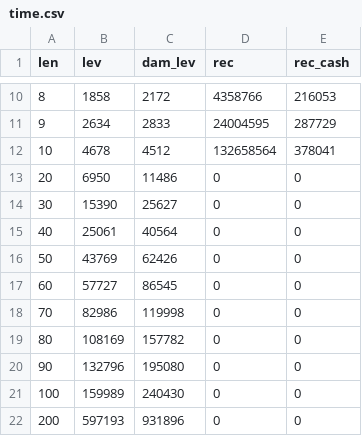
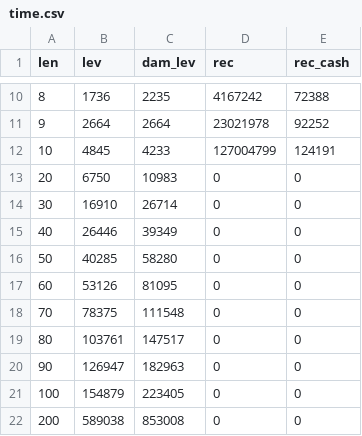
Before and after one commit to mshsvnv/AlgorithmAnalysis, a CSV file: lab_01/code/graphics/time.csv, drawn as a sheet; only a part is shown, gaps mark what is left out; the diff covers the shown part only.

```diff
--- a/lab_01/code/graphics/time.csv
+++ b/lab_01/code/graphics/time.csv
@@ -10,13 +10,13 @@ len,lev,dam_lev,rec,rec_cash
-8,1858,2172,4358766,216053
-9,2634,2833,24004595,287729
-10,4678,4512,132658564,378041
-20,6950,11486,0,0
-30,15390,25627,0,0
-40,25061,40564,0,0
-50,43769,62426,0,0
-60,57727,86545,0,0
-70,82986,119998,0,0
-80,108169,157782,0,0
-90,132796,195080,0,0
-100,159989,240430,0,0
-200,597193,931896,0,0
+8,1736,2235,4167242,72388
+9,2664,2664,23021978,92252
+10,4845,4233,127004799,124191
+20,6750,10983,0,0
+30,16910,26714,0,0
+40,26446,39349,0,0
+50,40285,58280,0,0
+60,53126,81095,0,0
+70,78375,111548,0,0
+80,103761,147517,0,0
+90,126947,182963,0,0
+100,154879,223405,0,0
+200,589038,853008,0,0
```
Also changed, not shown: 30 edited cells elsewhere in this file, 7 other files.
